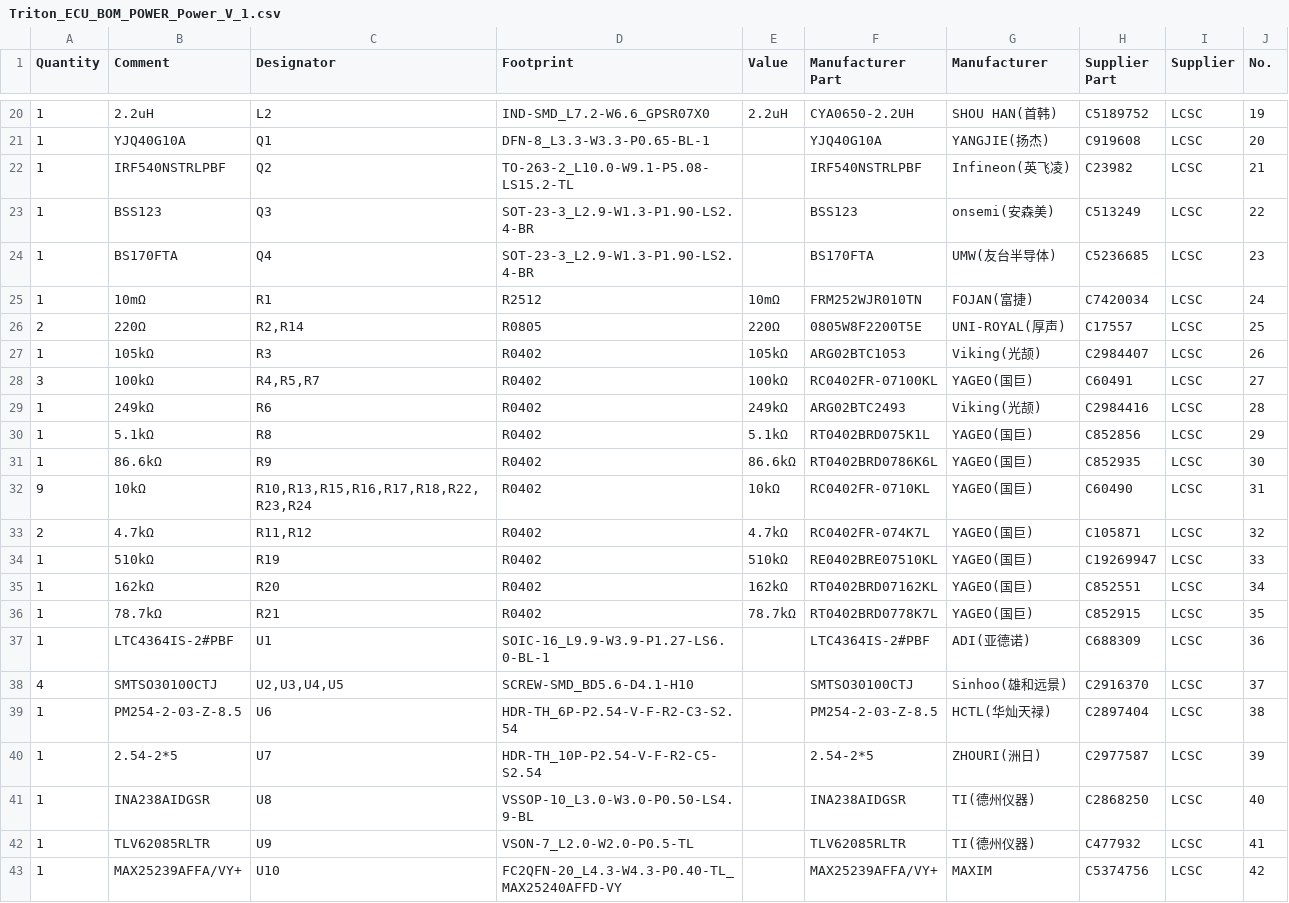
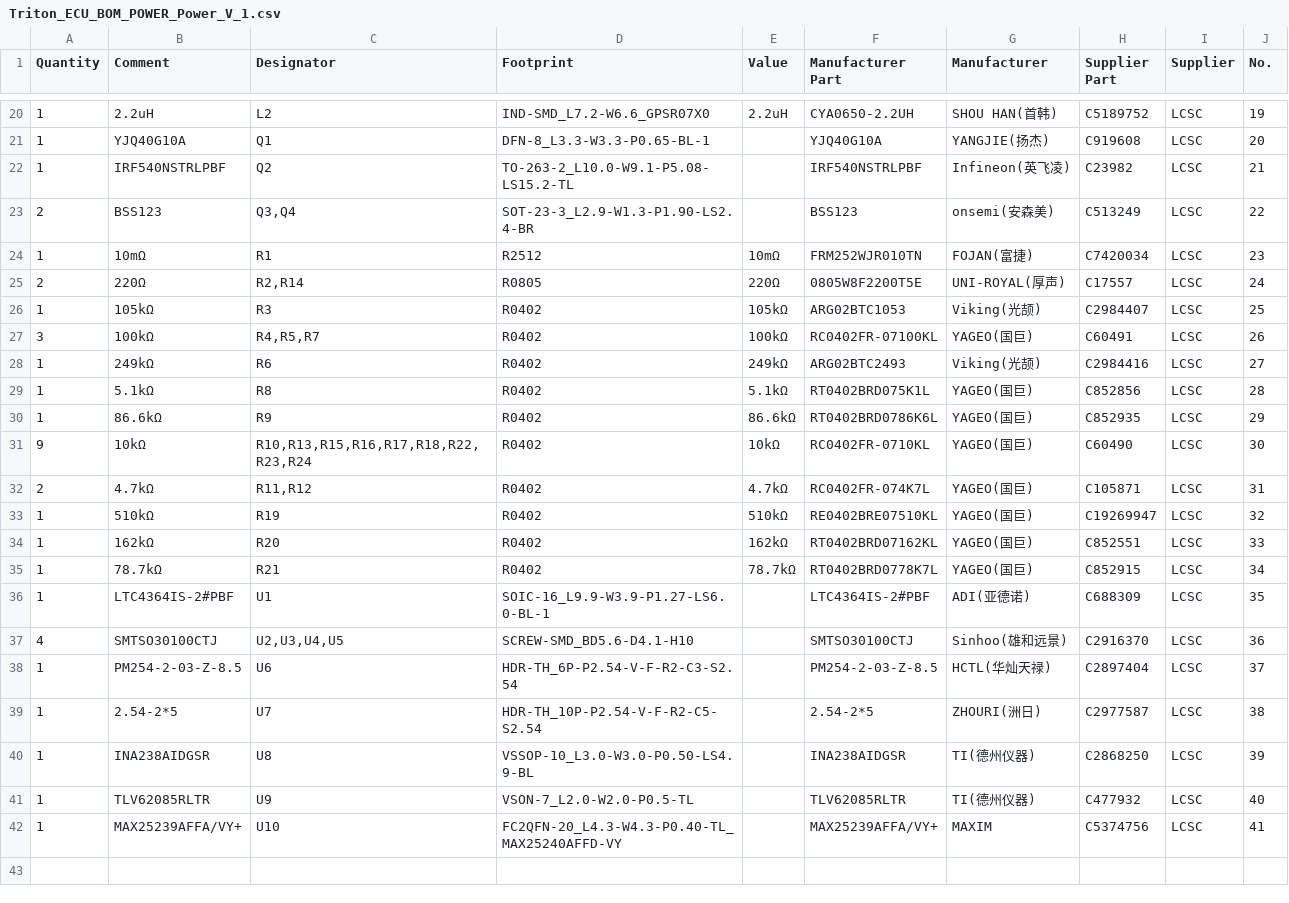
Before and after one commit to alpauna/TritonECU, a CSV file: docs/Schematics/Triton_ECU_BOM_POWER_Power_V_1.csv, drawn as a sheet; only a part is shown, gaps mark what is left out; removed rows and columns are numbered as before the commit, all else as after; the diff names each change by its address in the sheet, - before the commit and + after, or states it on an @@ line.

```diff
--- a/docs/Schematics/Triton_ECU_BOM_POWER_Power_V_1.csv
+++ b/docs/Schematics/Triton_ECU_BOM_POWER_Power_V_1.csv
-A23 (Quantity): 1
+A23 (Quantity): 2
-C23 (Designator): Q3
+C23 (Designator): Q3,Q4
-row 24: 1 | BS170FTA | Q4 | SOT-23-3_L2.9-W1.3-P1.90-LS2.4-BR |  | BS170FTA | UMW(友台半导体) | C5236685 | LCSC | 23
-J24 (No.): 24
+J24 (No.): 23
-J25 (No.): 25
+J25 (No.): 24
-J26 (No.): 26
+J26 (No.): 25
-J27 (No.): 27
+J27 (No.): 26
-J28 (No.): 28
+J28 (No.): 27
-J29 (No.): 29
+J29 (No.): 28
-J30 (No.): 30
+J30 (No.): 29
-J31 (No.): 31
+J31 (No.): 30
-J32 (No.): 32
+J32 (No.): 31
-J33 (No.): 33
+J33 (No.): 32
-J34 (No.): 34
+J34 (No.): 33
-J35 (No.): 35
+J35 (No.): 34
-J36 (No.): 36
+J36 (No.): 35
-J37 (No.): 37
+J37 (No.): 36
-J38 (No.): 38
+J38 (No.): 37
-J39 (No.): 39
+J39 (No.): 38
-J40 (No.): 40
+J40 (No.): 39
-J41 (No.): 41
+J41 (No.): 40
-J42 (No.): 42
+J42 (No.): 41
```
Also changed, not shown: 4 other files.
